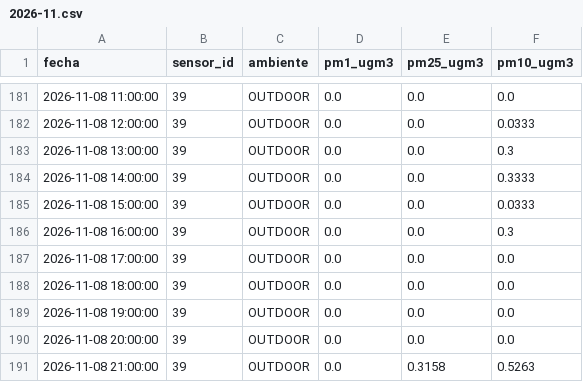
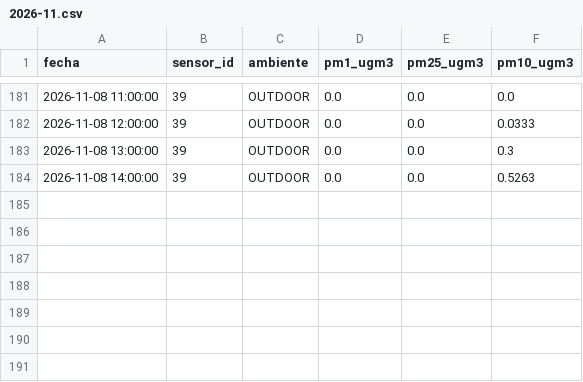
Before and after one commit to cmasudd/aireAysen, a CSV file: data/sensor-39/2026-11.csv, drawn as a sheet; only a part is shown, gaps mark what is left out.

```diff
--- a/data/sensor-39/2026-11.csv
+++ b/data/sensor-39/2026-11.csv
@@ -183,9 +183,2 @@ fecha,sensor_id,ambiente,pm1_ugm3,pm25_ugm3,pm10_ugm3
 2026-11-08 13:00:00,39,OUTDOOR,0.0,0.0,0.3
-2026-11-08 14:00:00,39,OUTDOOR,0.0,0.0,0.3333
-2026-11-08 15:00:00,39,OUTDOOR,0.0,0.0,0.0333
-2026-11-08 16:00:00,39,OUTDOOR,0.0,0.0,0.3
-2026-11-08 17:00:00,39,OUTDOOR,0.0,0.0,0.0
-2026-11-08 18:00:00,39,OUTDOOR,0.0,0.0,0.0
-2026-11-08 19:00:00,39,OUTDOOR,0.0,0.0,0.0
-2026-11-08 20:00:00,39,OUTDOOR,0.0,0.0,0.0
-2026-11-08 21:00:00,39,OUTDOOR,0.0,0.3158,0.5263
+2026-11-08 14:00:00,39,OUTDOOR,0.0,0.0,0.5263
```
Also changed, not shown: data/latest.csv, data/sensor-31/2026-11.csv, 2 other files.
